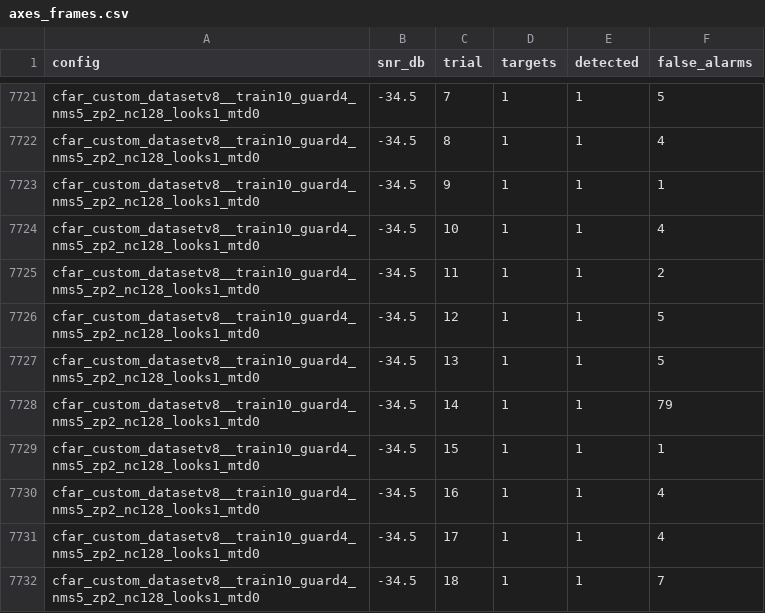
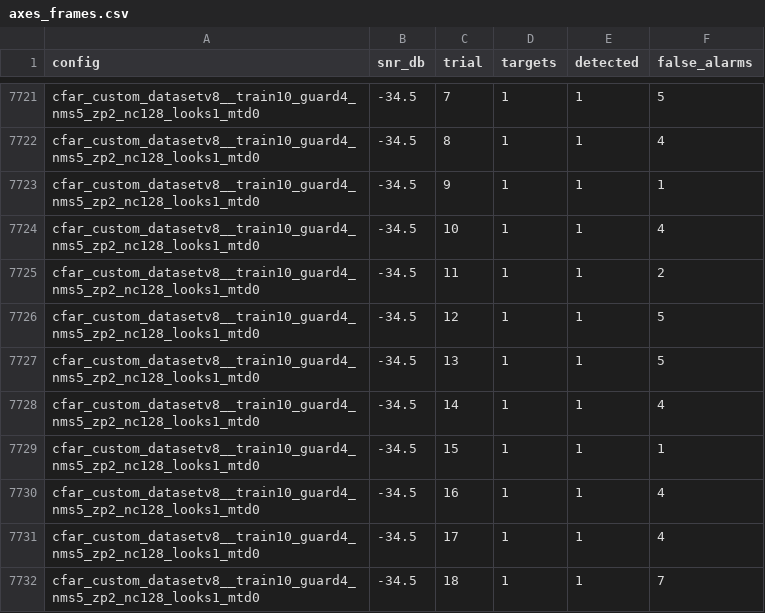
Before and after one commit to egeboy35/AIsensing, a CSV file: benchmarks/results_axes/axes_frames.csv, drawn as a sheet; only a part is shown, gaps mark what is left out.

```diff
--- a/benchmarks/results_axes/axes_frames.csv
+++ b/benchmarks/results_axes/axes_frames.csv
@@ -7727,3 +7727,3 @@ cfar_custom_datasetv8__train10_guard4_nms5_zp2_nc128_looks1_mtd0,-34.5,12,1,1,5
 cfar_custom_datasetv8__train10_guard4_nms5_zp2_nc128_looks1_mtd0,-34.5,13,1,1,5
-cfar_custom_datasetv8__train10_guard4_nms5_zp2_nc128_looks1_mtd0,-34.5,14,1,1,79
+cfar_custom_datasetv8__train10_guard4_nms5_zp2_nc128_looks1_mtd0,-34.5,14,1,1,4
 cfar_custom_datasetv8__train10_guard4_nms5_zp2_nc128_looks1_mtd0,-34.5,15,1,1,1
```
Also changed, not shown: benchmarks/results_axes/axes_configs.csv, benchmarks/results_axes/axes_summary.csv, 6 other files.
